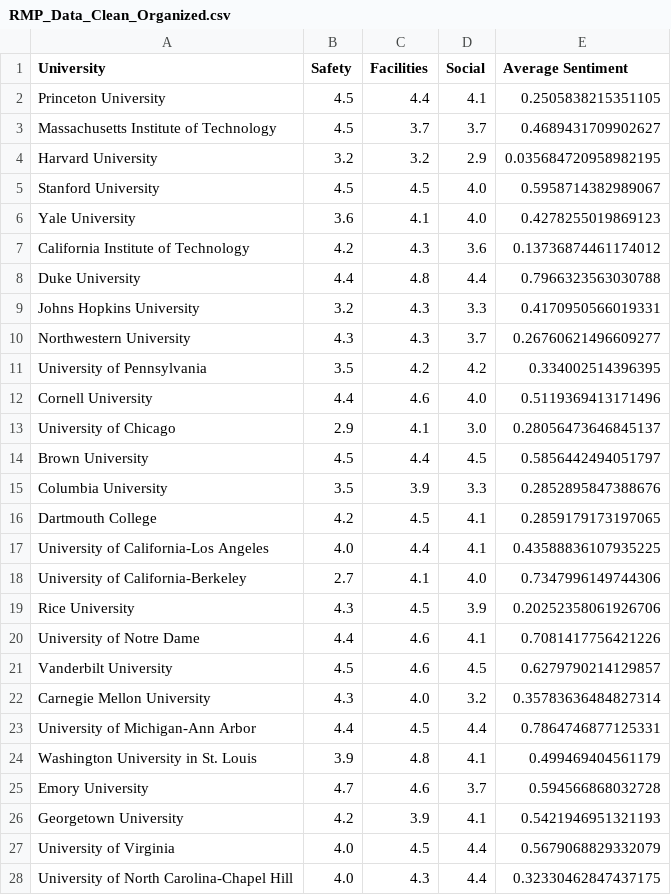
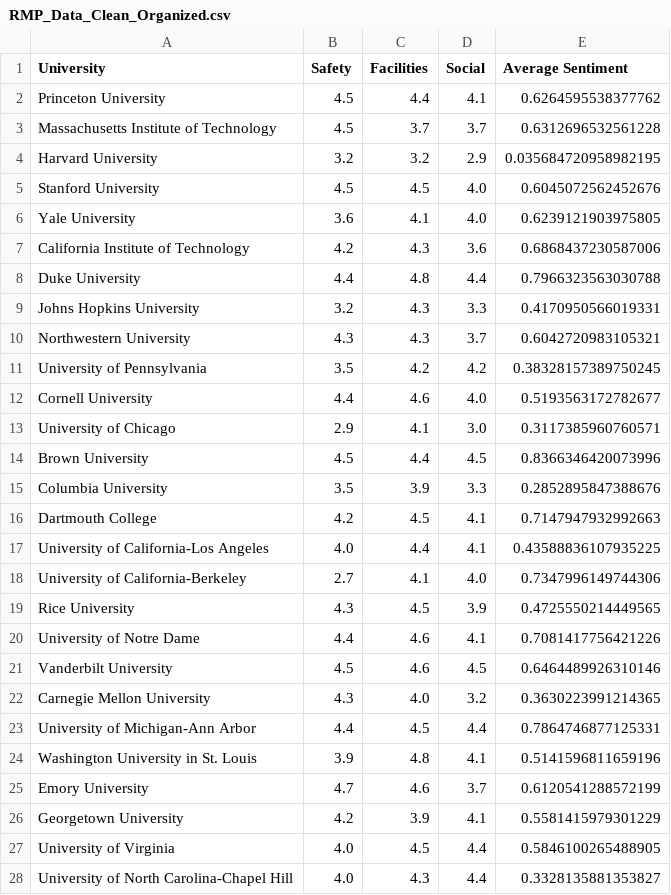
Before and after one commit to Jeanff02/CME538_Byte_Me_Big_Project, a CSV file: RMP_Data_Clean_Organized.csv, drawn as a sheet; only a part is shown; the diff covers the shown part only.

Commit message:
RMP Data to Include Fixed Mean

```diff
--- a/RMP_Data_Clean_Organized.csv
+++ b/RMP_Data_Clean_Organized.csv
@@ -1,28 +1,28 @@
 University,Safety,Facilities,Social,Average Sentiment
-Princeton University,4.5,4.4,4.1,0.2505838215351105
-Massachusetts Institute of Technology,4.5,3.7,3.7,0.4689431709902627
+Princeton University,4.5,4.4,4.1,0.6264595538377762
+Massachusetts Institute of Technology,4.5,3.7,3.7,0.6312696532561228
 Harvard University,3.2,3.2,2.9,0.035684720958982195
-Stanford University,4.5,4.5,4.0,0.5958714382989067
-Yale University,3.6,4.1,4.0,0.4278255019869123
-California Institute of Technology,4.2,4.3,3.6,0.13736874461174012
+Stanford University,4.5,4.5,4.0,0.6045072562452676
+Yale University,3.6,4.1,4.0,0.6239121903975805
+California Institute of Technology,4.2,4.3,3.6,0.6868437230587006
 Duke University,4.4,4.8,4.4,0.7966323563030788
 Johns Hopkins University,3.2,4.3,3.3,0.4170950566019331
-Northwestern University,4.3,4.3,3.7,0.26760621496609277
-University of Pennsylvania,3.5,4.2,4.2,0.334002514396395
-Cornell University,4.4,4.6,4.0,0.5119369413171496
-University of Chicago,2.9,4.1,3.0,0.28056473646845137
-Brown University,4.5,4.4,4.5,0.5856442494051797
+Northwestern University,4.3,4.3,3.7,0.6042720983105321
+University of Pennsylvania,3.5,4.2,4.2,0.38328157389750245
+Cornell University,4.4,4.6,4.0,0.5193563172782677
+University of Chicago,2.9,4.1,3.0,0.3117385960760571
+Brown University,4.5,4.4,4.5,0.8366346420073996
 Columbia University,3.5,3.9,3.3,0.2852895847388676
-Dartmouth College,4.2,4.5,4.1,0.2859179173197065
+Dartmouth College,4.2,4.5,4.1,0.7147947932992663
 University of California-Los Angeles,4.0,4.4,4.1,0.43588836107935225
 University of California-Berkeley,2.7,4.1,4.0,0.7347996149744306
-Rice University,4.3,4.5,3.9,0.20252358061926706
+Rice University,4.3,4.5,3.9,0.4725550214449565
 University of Notre Dame,4.4,4.6,4.1,0.7081417756421226
-Vanderbilt University,4.5,4.6,4.5,0.6279790214129857
-Carnegie Mellon University,4.3,4.0,3.2,0.35783636484827314
+Vanderbilt University,4.5,4.6,4.5,0.6464489926310146
+Carnegie Mellon University,4.3,4.0,3.2,0.3630223991214365
 University of Michigan-Ann Arbor,4.4,4.5,4.4,0.7864746877125331
-Washington University in St. Louis,3.9,4.8,4.1,0.499469404561179
-Emory University,4.7,4.6,3.7,0.594566868032728
-Georgetown University,4.2,3.9,4.1,0.5421946951321193
-University of Virginia,4.0,4.5,4.4,0.5679068829332079
-University of North Carolina-Chapel Hill,4.0,4.3,4.4,0.32330462847437175
+Washington University in St. Louis,3.9,4.8,4.1,0.5141596811659196
+Emory University,4.7,4.6,3.7,0.6120541288572199
+Georgetown University,4.2,3.9,4.1,0.5581415979301229
+University of Virginia,4.0,4.5,4.4,0.5846100265488905
+University of North Carolina-Chapel Hill,4.0,4.3,4.4,0.3328135881353827
```
Also changed, not shown: 14 edited cells elsewhere in this file, 1 other file.
